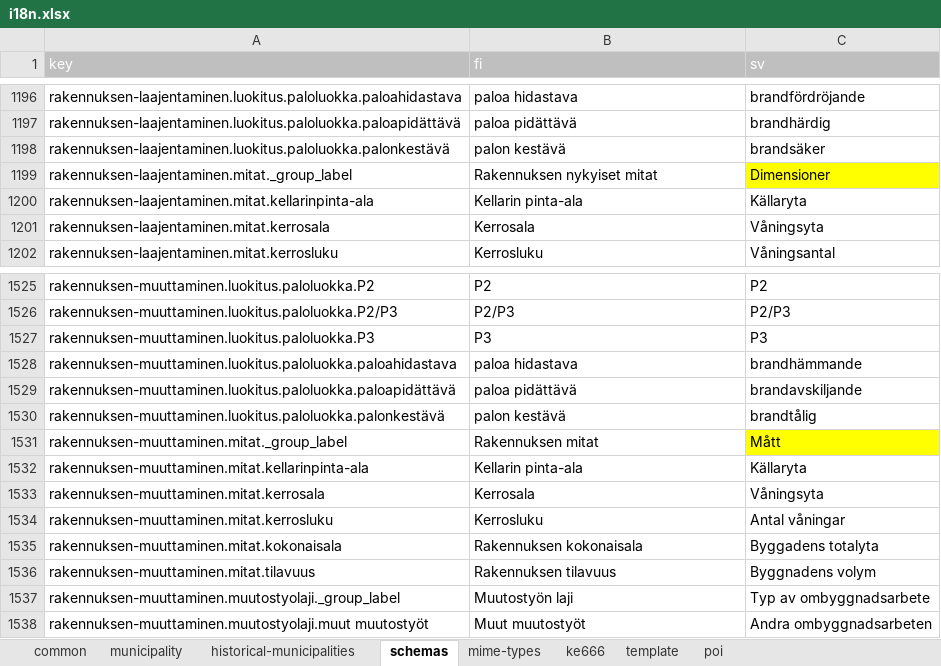
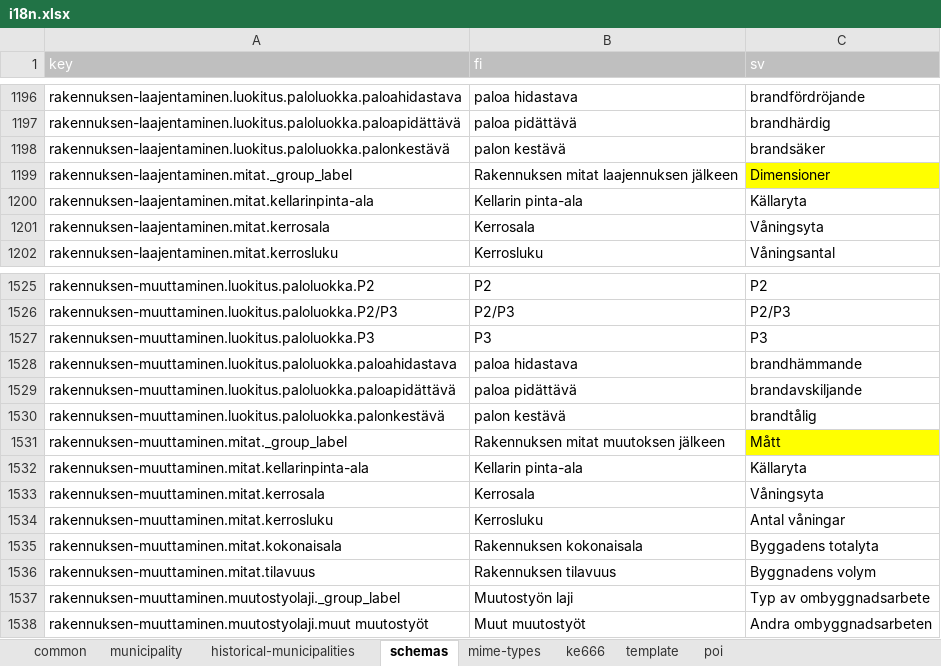
Before and after one commit to lupapiste/lupapiste, an Excel workbook: resources/i18n.xlsx, sheet schemas, drawn as a sheet; only a part is shown, gaps mark what is left out; values as stored, in another font and other column widths than the file's, no borders; conditional formats not drawn; the diff names each change by its address in the sheet, - before the commit and + after, or states it on an @@ line.

Commit message:
LUPA-875

```diff
--- a/resources/i18n.xlsx (sheet schemas)
+++ b/resources/i18n.xlsx (sheet schemas)
-B1199 (fi): Rakennuksen nykyiset mitat
+B1199 (fi): Rakennuksen mitat laajennuksen jälkeen
-B1531 (fi): Rakennuksen mitat
+B1531 (fi): Rakennuksen mitat muutoksen jälkeen
```
